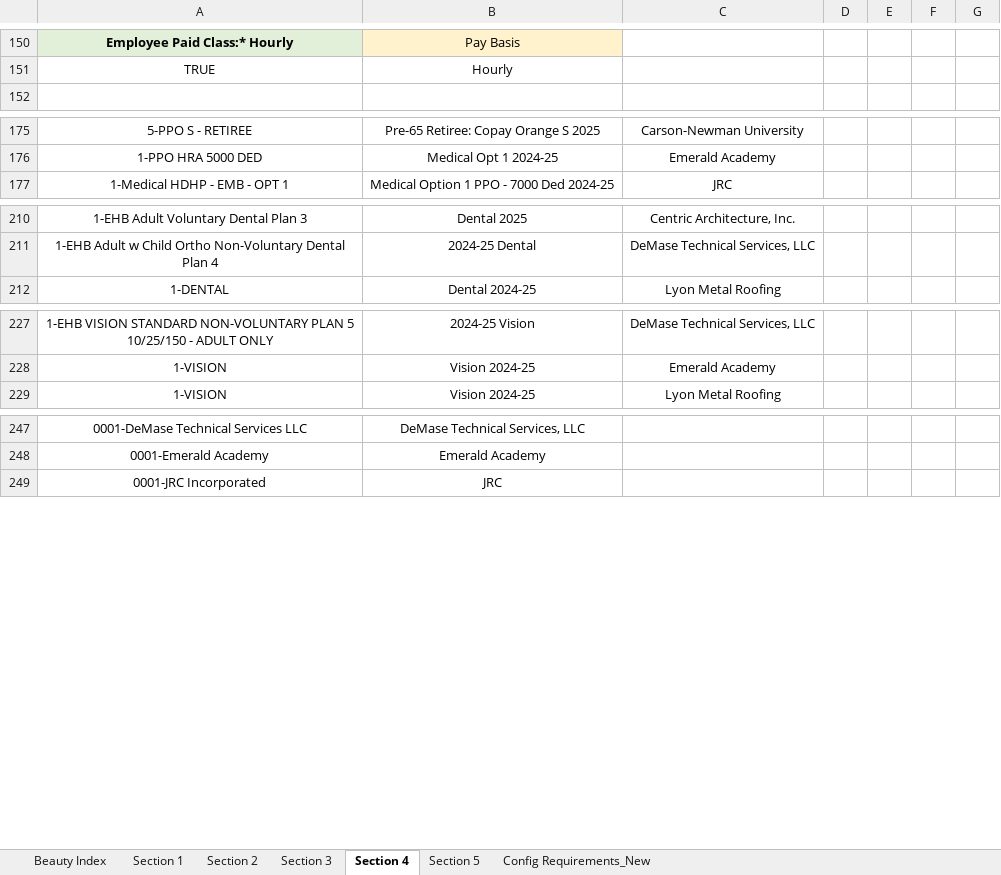
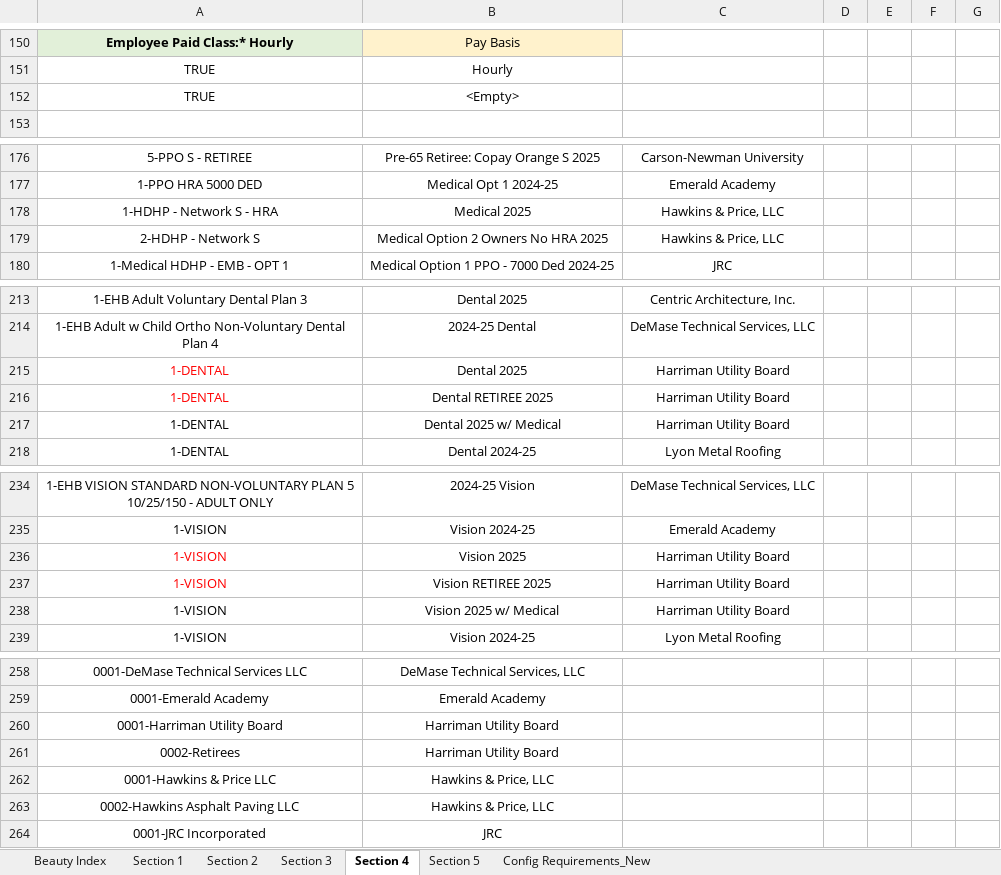
Before and after one commit to ZZZColin/ScreenOCR, an Excel workbook: Rule Engine Config - BCBSTN Enroll 072125.xlsm, sheet Section 4, drawn as a sheet; only a part is shown, gaps mark what is left out; values as stored, in another font and other column widths than the file's, no borders; the diff covers the shown part only; the diff names each change by its address in the sheet, - before the commit and + after, or states it on an @@ line.

```diff
--- a/Rule Engine Config - BCBSTN Enroll 072125.xlsm (sheet Section 4)
+++ b/Rule Engine Config - BCBSTN Enroll 072125.xlsm (sheet Section 4)
+row 152: TRUE | <Empty>
+row 178: 1-HDHP - Network S - HRA | Medical 2025 | Hawkins & Price, LLC
+row 179: 2-HDHP - Network S | Medical Option 2 Owners No HRA 2025 | Hawkins & Price, LLC
+row 215: 1-DENTAL | Dental 2025 | Harriman Utility Board
+row 216: 1-DENTAL | Dental RETIREE 2025 | Harriman Utility Board
+row 217: 1-DENTAL | Dental 2025 w/ Medical | Harriman Utility Board
+row 236: 1-VISION | Vision 2025 | Harriman Utility Board
+row 237: 1-VISION | Vision RETIREE 2025 | Harriman Utility Board
+row 238: 1-VISION | Vision 2025 w/ Medical | Harriman Utility Board
+row 260: 0001-Harriman Utility Board | Harriman Utility Board
+row 261: 0002-Retirees | Harriman Utility Board
+row 262: 0001-Hawkins & Price LLC | Hawkins & Price, LLC
+row 263: 0002-Hawkins Asphalt Paving LLC | Hawkins & Price, LLC
```
Also changed, not shown: 2 added rows and 1 edited cell elsewhere in this sheet, sheet Section 5, sheet Section 1, Rule Engine Config - BCBSTN Term 072425 - remove demo info.xlsm.
